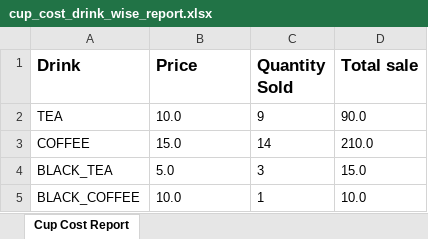
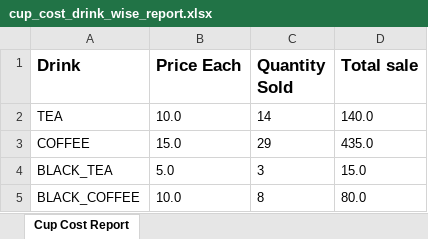
Before and after one commit to masoombadkur/fwt-TCVM, an Excel workbook: src/main/resources/excel_sheets/cup_cost_drink_wise_report.xlsx, sheet Cup Cost Report, drawn as a sheet; values as stored, in another font and other column widths than the file's, no borders; the diff names each change by its address in the sheet, - before the commit and + after, or states it on an @@ line.

```diff
--- a/src/main/resources/excel_sheets/cup_cost_drink_wise_report.xlsx (sheet Cup Cost Report)
+++ b/src/main/resources/excel_sheets/cup_cost_drink_wise_report.xlsx (sheet Cup Cost Report)
-B1: Price
+B1: Price Each
-C2 (Quantity Sold): 9
+C2 (Quantity Sold): 14
-D2 (Total sale): 90.0
+D2 (Total sale): 140.0
-C3 (Quantity Sold): 14
+C3 (Quantity Sold): 29
-D3 (Total sale): 210.0
+D3 (Total sale): 435.0
-C5 (Quantity Sold): 1
+C5 (Quantity Sold): 8
-D5 (Total sale): 10.0
+D5 (Total sale): 80.0
```
Also changed, not shown: src/main/resources/excel_sheets/container_status_report.xlsx, target/classes/excel_sheets/container_status_report.xlsx, 18 other files.
